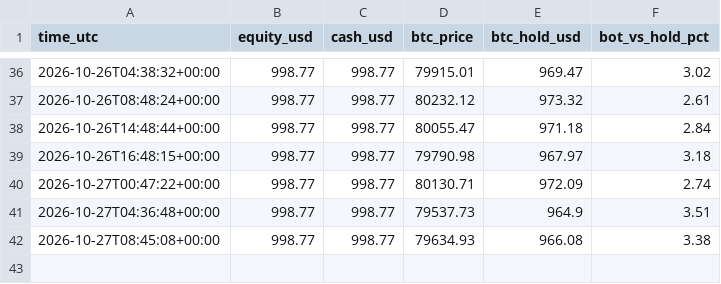
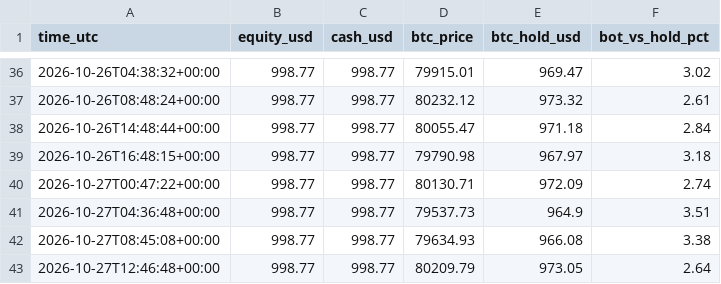
Before and after one commit to byw4dm22yg-a11y/-bot-dashboard, a CSV file: data/crypto_equity.csv, drawn as a sheet; only a part is shown, gaps mark what is left out.

Commit message:
update data/crypto_equity.csv

```diff
--- a/data/crypto_equity.csv
+++ b/data/crypto_equity.csv
@@ -42 +42,2 @@ time_utc,equity_usd,cash_usd,btc_price,btc_hold_usd,bot_vs_hold_pct
 2026-10-27T08:45:08+00:00,998.77,998.77,79634.93,966.08,3.38
+2026-10-27T12:46:48+00:00,998.77,998.77,80209.79,973.05,2.64
```
